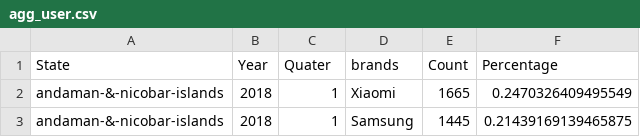
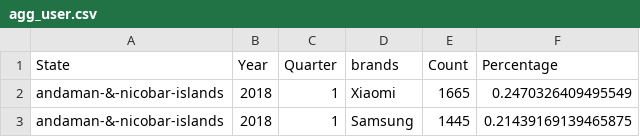
Before and after one commit to Yagneshsure/Phonepe-Pulse-Data-Visualization-and-Exploration, a CSV file: extracted_data/agg_user.csv, drawn as a sheet; only a part is shown.

```diff
--- a/extracted_data/agg_user.csv
+++ b/extracted_data/agg_user.csv
@@ -1,2 +1,2 @@
-State,Year,Quater,brands,Count,Percentage
+State,Year,Quarter,brands,Count,Percentage
 andaman-&-nicobar-islands,2018,1,Xiaomi,1665,0.2470326409495549
```
Also changed, not shown: extracted_data/map_transaction.csv, extracted_data/map_user.csv, 8 other files.
